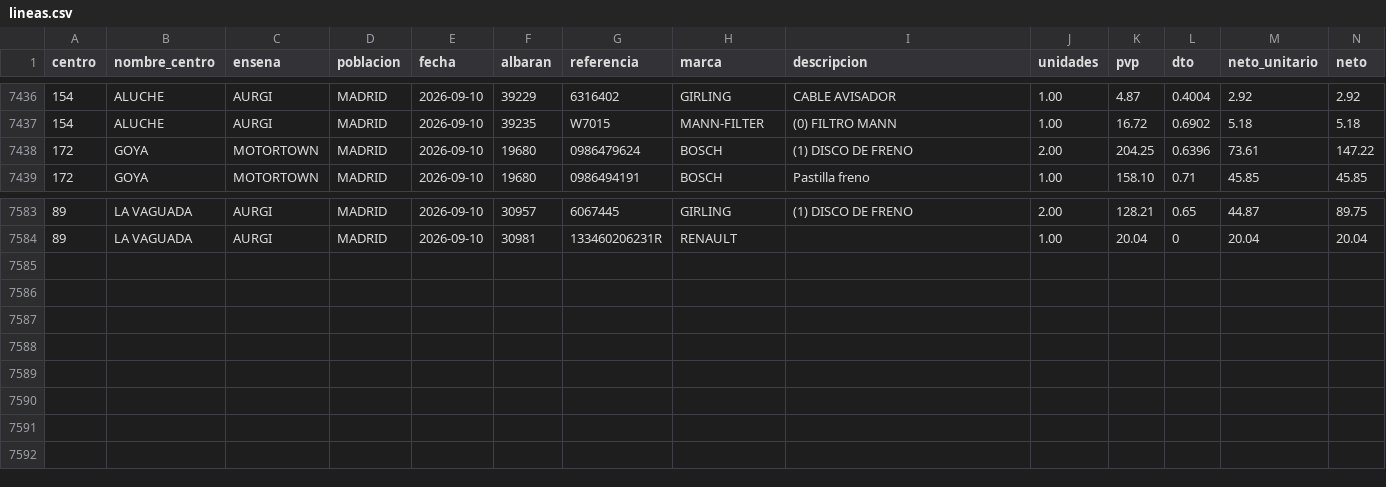
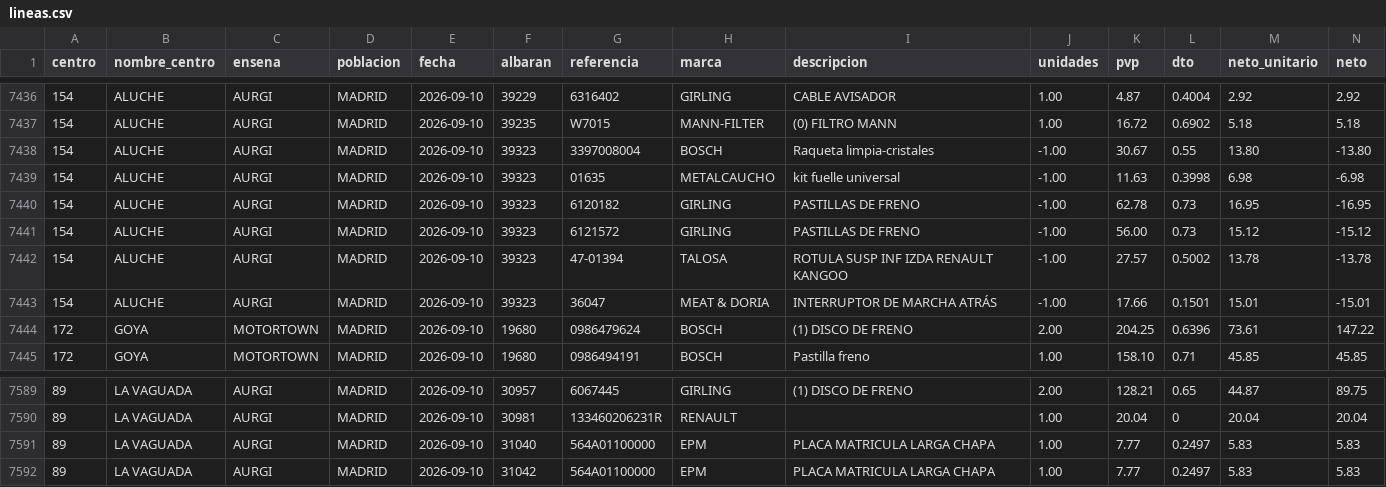
Before and after one commit to rebedoalejandro-alt/compras-ad360, a CSV file: datos/lineas.csv, drawn as a sheet; only a part is shown, gaps mark what is left out; rows hold the shown columns only; the diff names each change by its address in the sheet, - before the commit and + after, or states it on an @@ line.

Commit message:
Compras al 2026-09-10: 7591 lineas, 5047 albaranes

```diff
--- a/datos/lineas.csv
+++ b/datos/lineas.csv
+row 7438: 154 | ALUCHE | AURGI | MADRID | 2026-09-10 | 39323 | 3397008004 | BOSCH | Raqueta limpia-cristales | -1.00 | 30.67 | 0.55 | 13.80 | -13.80
+row 7439: 154 | ALUCHE | AURGI | MADRID | 2026-09-10 | 39323 | 01635 | METALCAUCHO | kit fuelle universal | -1.00 | 11.63 | 0.3998 | 6.98 | -6.98
+row 7440: 154 | ALUCHE | AURGI | MADRID | 2026-09-10 | 39323 | 6120182 | GIRLING | PASTILLAS DE FRENO | -1.00 | 62.78 | 0.73 | 16.95 | -16.95
+row 7441: 154 | ALUCHE | AURGI | MADRID | 2026-09-10 | 39323 | 6121572 | GIRLING | PASTILLAS DE FRENO | -1.00 | 56.00 | 0.73 | 15.12 | -15.12
+row 7442: 154 | ALUCHE | AURGI | MADRID | 2026-09-10 | 39323 | 47-01394 | TALOSA | ROTULA SUSP INF IZDA RENAULT KANGOO | -1.00 | 27.57 | 0.5002 | 13.78 | -13.78
+row 7443: 154 | ALUCHE | AURGI | MADRID | 2026-09-10 | 39323 | 36047 | MEAT & DORIA | INTERRUPTOR DE MARCHA ATRÁS | -1.00 | 17.66 | 0.1501 | 15.01 | -15.01
+row 7591: 89 | LA VAGUADA | AURGI | MADRID | 2026-09-10 | 31040 | 564A01100000 | EPM | PLACA MATRICULA LARGA CHAPA | 1.00 | 7.77 | 0.2497 | 5.83 | 5.83
+row 7592: 89 | LA VAGUADA | AURGI | MADRID | 2026-09-10 | 31042 | 564A01100000 | EPM | PLACA MATRICULA LARGA CHAPA | 1.00 | 7.77 | 0.2497 | 5.83 | 5.83
```
Also changed, not shown: datos/albaranes.csv, 2 other files.
